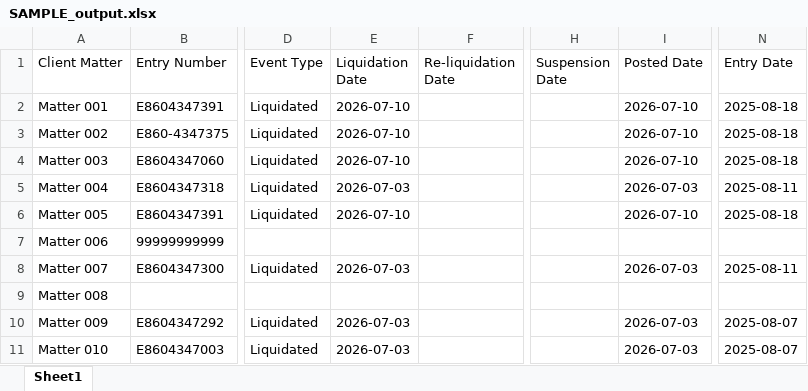
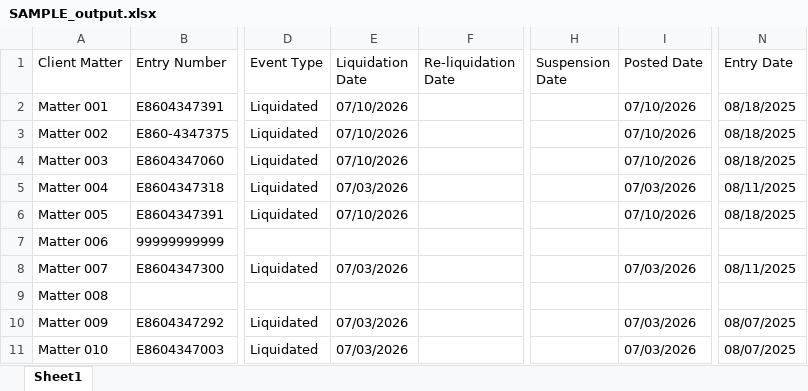
Before and after one commit to comeoz/Obert-Law-Projects, an Excel workbook: Liquidation_Date_Auto/SAMPLE_output.xlsx, sheet Sheet1, drawn as a sheet; only a part is shown, gaps mark what is left out; values as stored, in another font and other column widths than the file's, no borders; the diff names each change by its address in the sheet, - before the commit and + after, or states it on an @@ line.

```diff
--- a/Liquidation_Date_Auto/SAMPLE_output.xlsx (sheet Sheet1)
+++ b/Liquidation_Date_Auto/SAMPLE_output.xlsx (sheet Sheet1)
-E2:E4 (Liquidation Date): 2026-07-10
+E2:E4 (Liquidation Date): 07/10/2026
-I2:I4 (Posted Date): 2026-07-10
+I2:I4 (Posted Date): 07/10/2026
-N2:N4 (Entry Date): 2025-08-18
+N2:N4 (Entry Date): 08/18/2025
-E5 (Liquidation Date): 2026-07-03
+E5 (Liquidation Date): 07/03/2026
-I5 (Posted Date): 2026-07-03
+I5 (Posted Date): 07/03/2026
-N5 (Entry Date): 2025-08-11
+N5 (Entry Date): 08/11/2025
-E6 (Liquidation Date): 2026-07-10
+E6 (Liquidation Date): 07/10/2026
-I6 (Posted Date): 2026-07-10
+I6 (Posted Date): 07/10/2026
-N6 (Entry Date): 2025-08-18
+N6 (Entry Date): 08/18/2025
-E8 (Liquidation Date): 2026-07-03
+E8 (Liquidation Date): 07/03/2026
-I8 (Posted Date): 2026-07-03
+I8 (Posted Date): 07/03/2026
-N8 (Entry Date): 2025-08-11
+N8 (Entry Date): 08/11/2025
-E10:E11 (Liquidation Date): 2026-07-03
+E10:E11 (Liquidation Date): 07/03/2026
-I10:I11 (Posted Date): 2026-07-03
+I10:I11 (Posted Date): 07/03/2026
-N10:N11 (Entry Date): 2025-08-07
+N10:N11 (Entry Date): 08/07/2025
```
Also changed, not shown: 2 other files.
